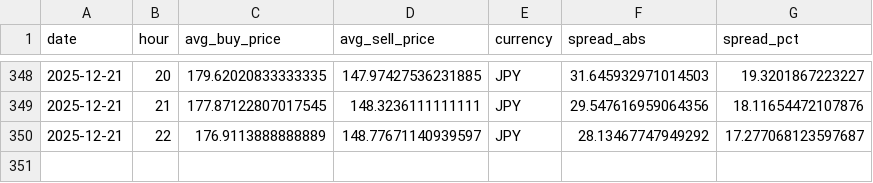
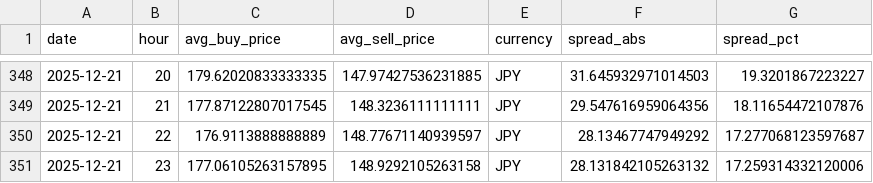
Before and after one commit to hec-dacm-p2p-2025/final-project, a CSV file: phase3_dashboard/exports/p2p_spread_by_currency/JPY_p2p_spread.csv, drawn as a sheet; only a part is shown, gaps mark what is left out; the diff names each change by its address in the sheet, - before the commit and + after, or states it on an @@ line.

```diff
--- a/phase3_dashboard/exports/p2p_spread_by_currency/JPY_p2p_spread.csv
+++ b/phase3_dashboard/exports/p2p_spread_by_currency/JPY_p2p_spread.csv
+row 351: 2025-12-21 | 23 | 177.06105263157895 | 148.9292105263158 | JPY | 28.131842105263132 | 17.259314332120006
```
Also changed, not shown: phase3_dashboard/exports/p2p_spread_by_currency/ARS_p2p_spread.csv, phase3_dashboard/exports/p2p_spread_by_currency/BOB_p2p_spread.csv, 54 other files.
